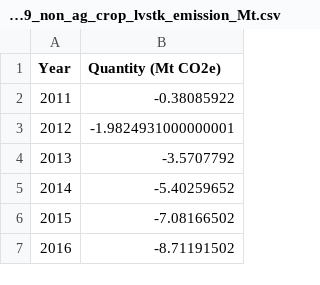
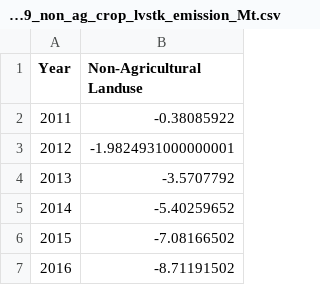
Before and after one commit to JinzhuWANG/VIS_LUTO_JS, a CSV file: data/GHG_9_non_ag_crop_lvstk_emission_Mt.csv, drawn as a sheet; only a part is shown.

```diff
--- a/data/GHG_9_non_ag_crop_lvstk_emission_Mt.csv
+++ b/data/GHG_9_non_ag_crop_lvstk_emission_Mt.csv
@@ -1,2 +1,2 @@
-Year,Quantity (Mt CO2e)
+Year,Non-Agricultural Landuse
 2011,-0.38085922
```
Also changed, not shown: data/GHG_1_cunsum_emission_Mt.csv, 17 other files.
